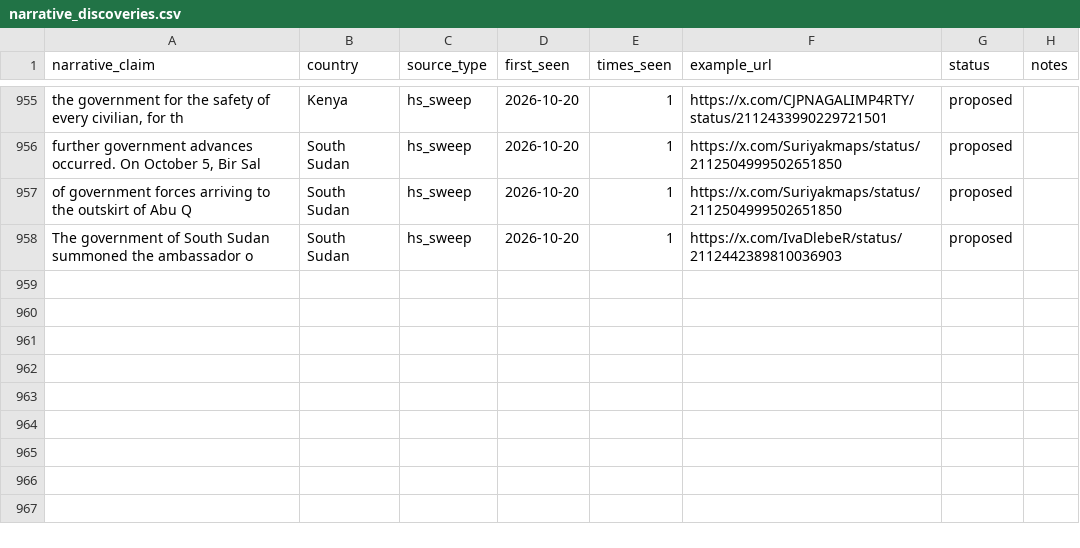
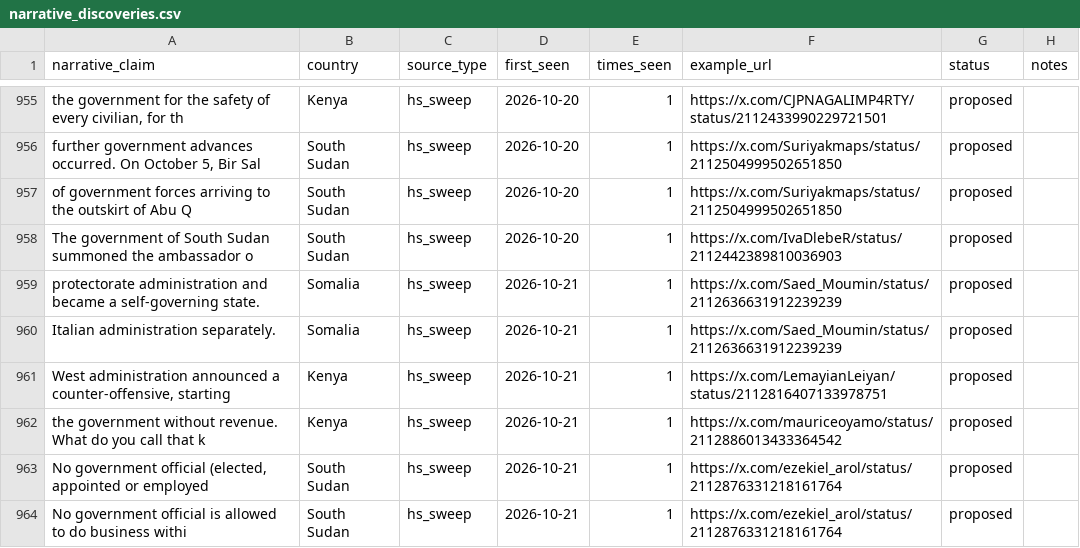
Before and after one commit to KSvend/IRIS, a CSV file: monitoring/autolearn/narrative_discoveries.csv, drawn as a sheet; only a part is shown, gaps mark what is left out; the diff names each change by its address in the sheet, - before the commit and + after, or states it on an @@ line.

```diff
--- a/monitoring/autolearn/narrative_discoveries.csv
+++ b/monitoring/autolearn/narrative_discoveries.csv
+row 959: protectorate administration and became a self-governing state. | Somalia | hs_sweep | 2026-10-21 | 1 | https://x.com/Saed_Moumin/status/2112636631912239239 | proposed
+row 960: Italian administration separately. | Somalia | hs_sweep | 2026-10-21 | 1 | https://x.com/Saed_Moumin/status/2112636631912239239 | proposed
+row 961: West administration announced a counter-offensive, starting | Kenya | hs_sweep | 2026-10-21 | 1 | https://x.com/LemayianLeiyan/status/2112816407133978751 | proposed
+row 962: the government without revenue. What do you call that k | Kenya | hs_sweep | 2026-10-21 | 1 | https://x.com/mauriceoyamo/status/2112886013433364542 | proposed
+row 963: No government official (elected, appointed or employed | South Sudan | hs_sweep | 2026-10-21 | 1 | https://x.com/ezekiel_arol/status/2112876331218161764 | proposed
+row 964: No government official is allowed to do business withi | South Sudan | hs_sweep | 2026-10-21 | 1 | https://x.com/ezekiel_arol/status/2112876331218161764 | proposed
```
Also changed, not shown: monitoring/autolearn/learned_keywords_hs.csv, monitoring/autolearn/toxic_handles.csv, 8 other files.
